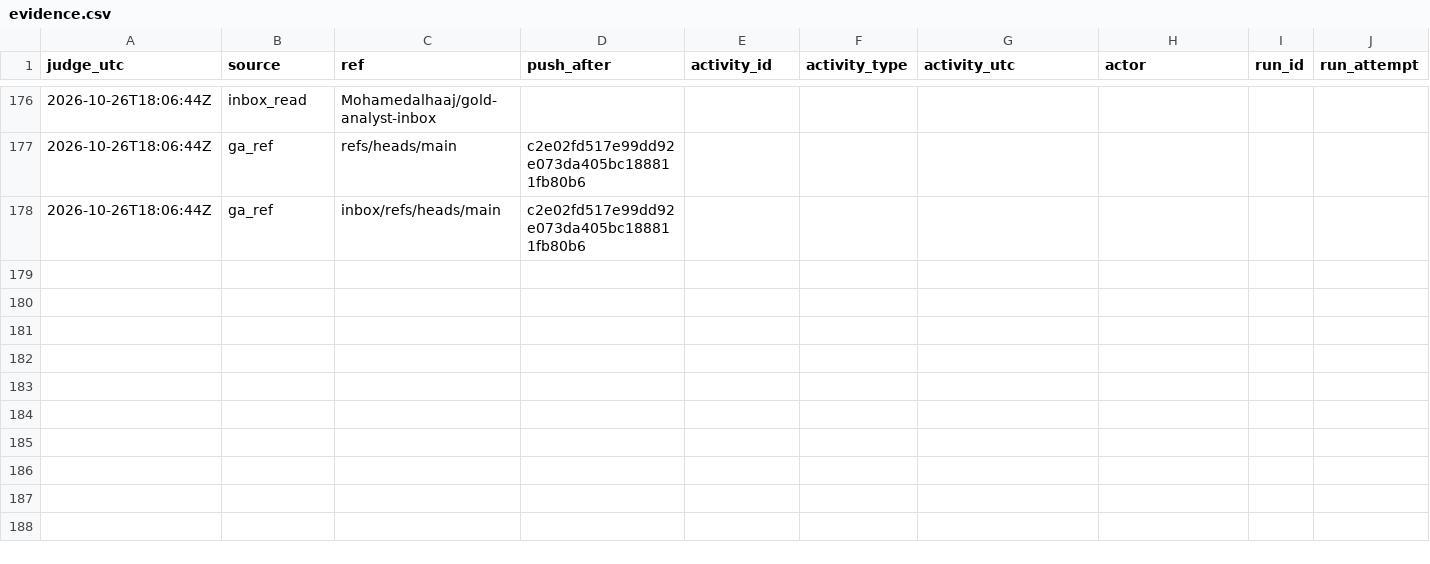
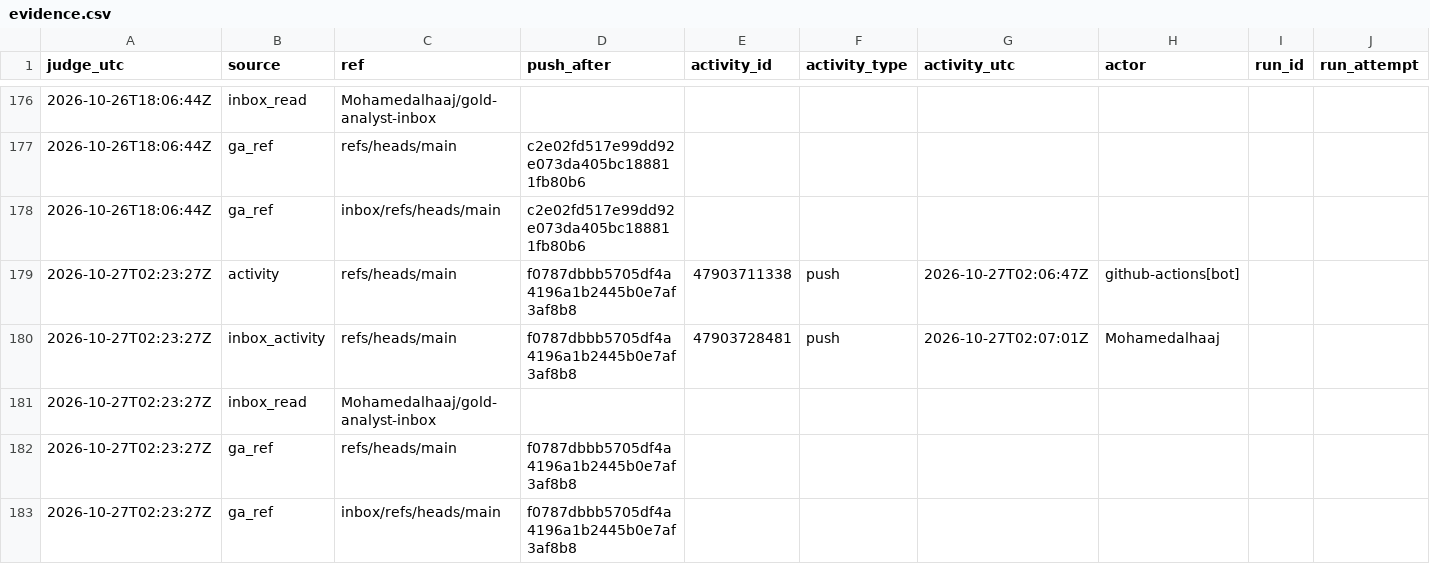
Before and after one commit to Mohamedalhaaj/gold-forward-watch, a CSV file: reports/judge_analyst/evidence.csv, drawn as a sheet; only a part is shown, gaps mark what is left out; rows hold the shown columns only; the diff names each change by its address in the sheet, - before the commit and + after, or states it on an @@ line.

```diff
--- a/reports/judge_analyst/evidence.csv
+++ b/reports/judge_analyst/evidence.csv
+row 179: 2026-10-27T02:23:27Z | activity | refs/heads/main | f0787dbbb5705df4a4196a1b2445b0e7af3af8b8 | 47903711338 | push | 2026-10-27T02:06:47Z | github-actions[bot]
+row 180: 2026-10-27T02:23:27Z | inbox_activity | refs/heads/main | f0787dbbb5705df4a4196a1b2445b0e7af3af8b8 | 47903728481 | push | 2026-10-27T02:07:01Z | Mohamedalhaaj
+row 181: 2026-10-27T02:23:27Z | inbox_read | Mohamedalhaaj/gold-analyst-inbox
+row 182: 2026-10-27T02:23:27Z | ga_ref | refs/heads/main | f0787dbbb5705df4a4196a1b2445b0e7af3af8b8
+row 183: 2026-10-27T02:23:27Z | ga_ref | inbox/refs/heads/main | f0787dbbb5705df4a4196a1b2445b0e7af3af8b8
```
Also changed, not shown: reports/judge_analyst/VERDICTS.csv, 3 other files.
